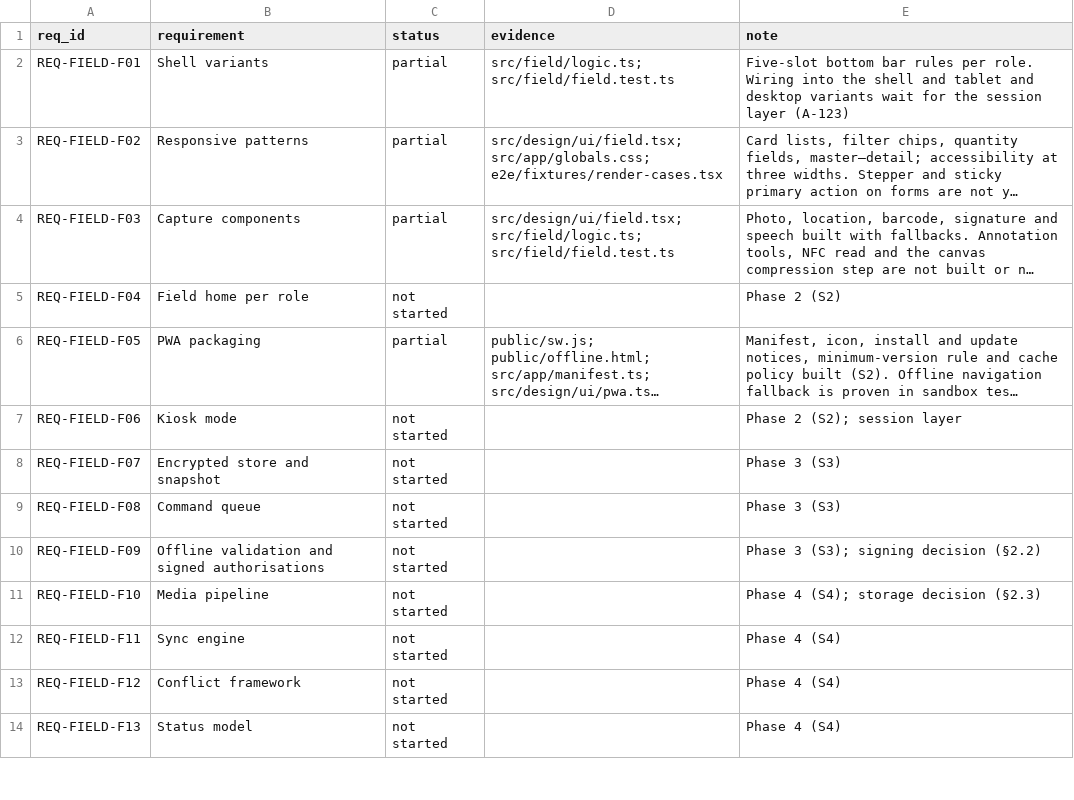
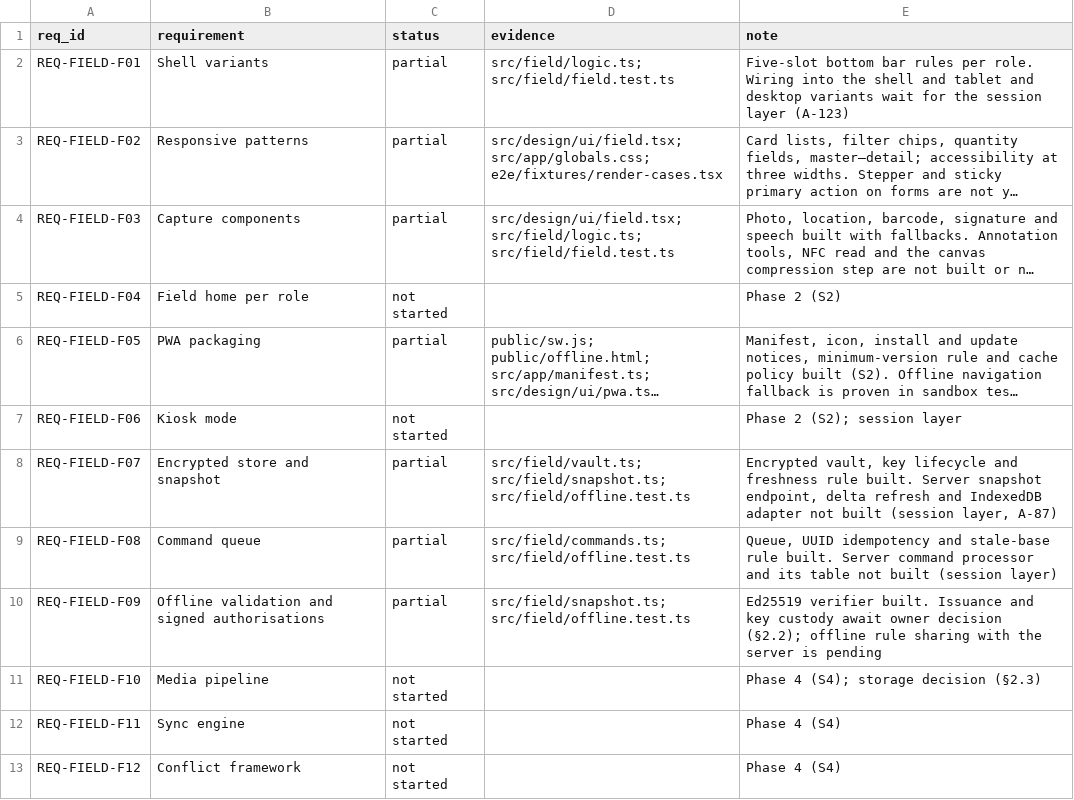
Before and after one commit to sahaainfra/ERP_Construction, a CSV file: docs/erp-program/modules/field/traceability.csv, drawn as a sheet; only a part is shown; the shorter side is filled out with more unchanged rows; long unchanged cells end in …; the diff names each change by its address in the sheet, - before the commit and + after, or states it on an @@ line.

```diff
--- a/docs/erp-program/modules/field/traceability.csv
+++ b/docs/erp-program/modules/field/traceability.csv
-C8:C10 (status): not started
+C8:C10 (status): partial
-D8 (evidence): (empty)
+D8 (evidence): src/field/vault.ts; src/field/snapshot.ts; src/field/offline.test.ts
-E8 (note): Phase 3 (S3)
+E8 (note): Encrypted vault, key lifecycle and freshness rule built. Server snapshot endpoint, delta refresh and IndexedDB adapter not built (session layer, A-87)
-D9 (evidence): (empty)
+D9 (evidence): src/field/commands.ts; src/field/offline.test.ts
-E9 (note): Phase 3 (S3)
+E9 (note): Queue, UUID idempotency and stale-base rule built. Server command processor and its table not built (session layer)
-D10 (evidence): (empty)
+D10 (evidence): src/field/snapshot.ts; src/field/offline.test.ts
-E10 (note): Phase 3 (S3); signing decision (§2.2)
+E10 (note): Ed25519 verifier built. Issuance and key custody await owner decision (§2.2); offline rule sharing with the server is pending
```
Also changed, not shown: docs/erp-program/PROGRESS_REGISTER.csv, 8 other files.
